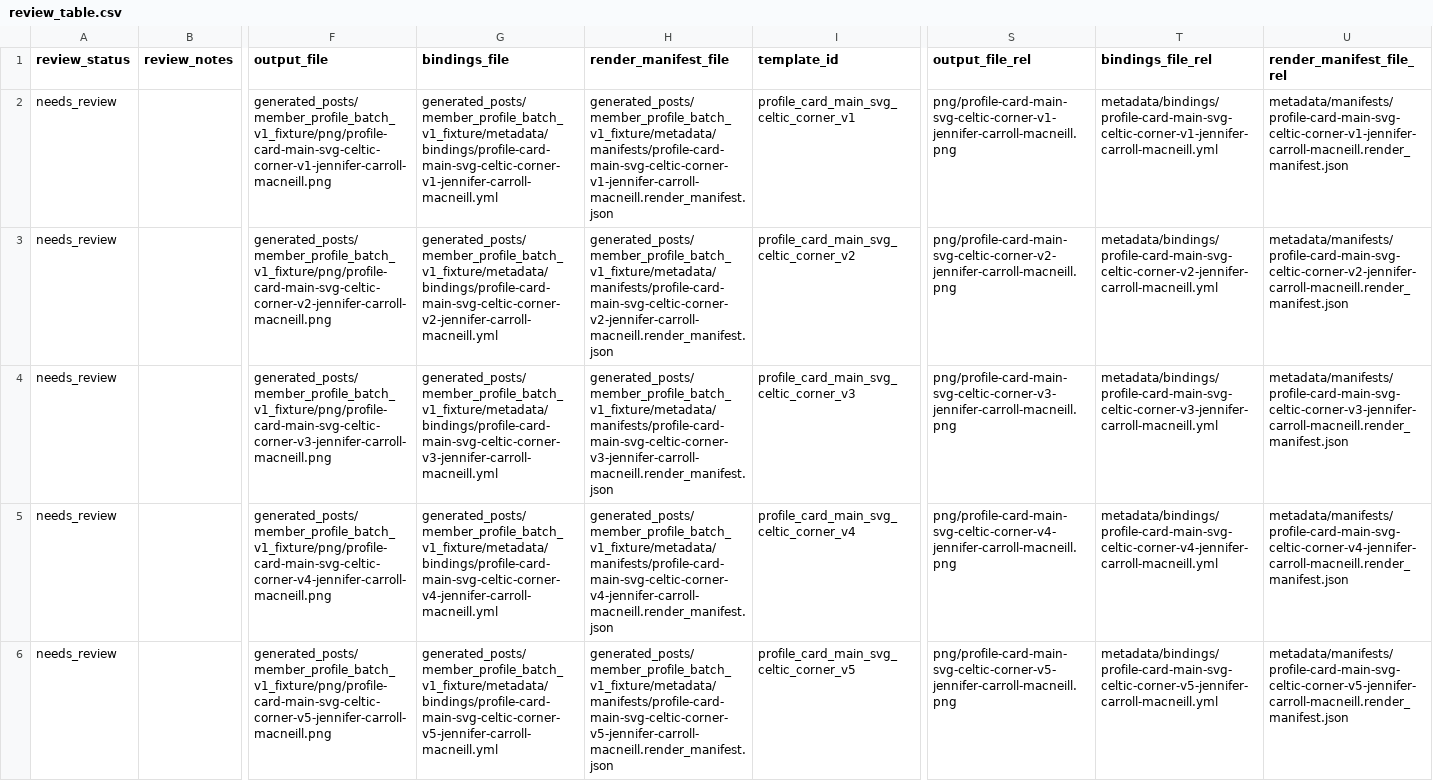
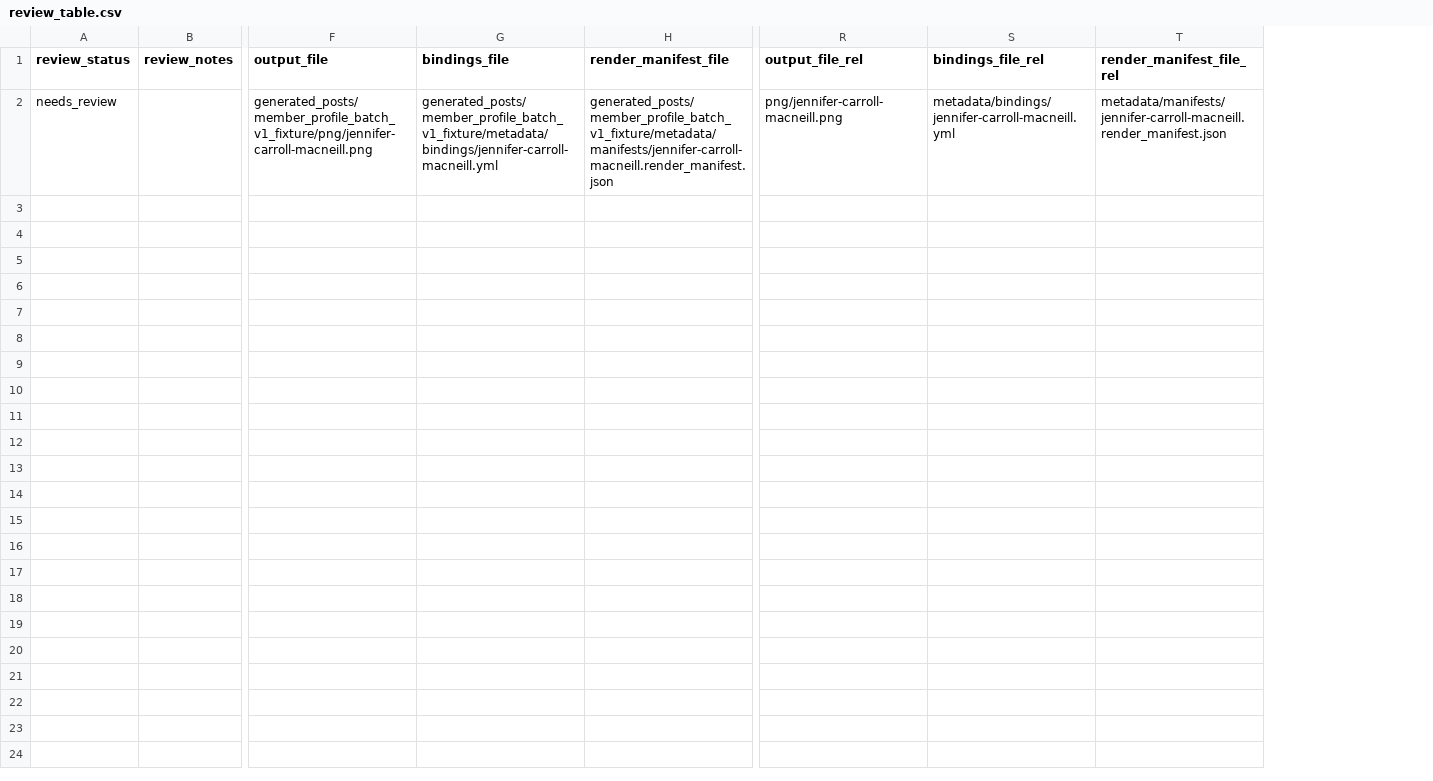
Before and after one commit to eirepolitic/eirepolitic-data-pipeline, a CSV file: preview/review/review_table.csv, drawn as a sheet; only a part is shown, gaps mark what is left out; removed rows and columns are numbered as before the commit, all else as after; rows hold the shown columns only; the diff names each change by its address in the sheet, - before the commit and + after, or states it on an @@ line.

```diff
--- a/preview/review/review_table.csv
+++ b/preview/review/review_table.csv
-column I (template_id), row 2: profile_card_main_svg_celtic_corner_v1
-F2 (output_file): generated_posts/member_profile_batch_v1_fixture/png/profile-card-main-svg-celtic-corner-v1-jennifer-carroll-macneill.png
+F2 (output_file): generated_posts/member_profile_batch_v1_fixture/png/jennifer-carroll-macneill.png
-G2 (bindings_file): generated_posts/member_profile_batch_v1_fixture/metadata/bindings/profile-card-main-svg-celtic-corner-v1-jennifer-carroll-macneill.yml
+G2 (bindings_file): generated_posts/member_profile_batch_v1_fixture/metadata/bindings/jennifer-carroll-macneill.yml
-H2 (render_manifest_file): generated_posts/member_profile_batch_v1_fixture/metadata/manifests/profile-card-main-svg-celtic-corner-v1-jennifer-carroll-macneill.render_manifest.json
+H2 (render_manifest_file): generated_posts/member_profile_batch_v1_fixture/metadata/manifests/jennifer-carroll-macneill.render_manifest.json
-R2 (output_file_rel): png/profile-card-main-svg-celtic-corner-v1-jennifer-carroll-macneill.png
+R2 (output_file_rel): png/jennifer-carroll-macneill.png
-S2 (bindings_file_rel): metadata/bindings/profile-card-main-svg-celtic-corner-v1-jennifer-carroll-macneill.yml
+S2 (bindings_file_rel): metadata/bindings/jennifer-carroll-macneill.yml
-T2 (render_manifest_file_rel): metadata/manifests/profile-card-main-svg-celtic-corner-v1-jennifer-carroll-macneill.render_manifest.json
+T2 (render_manifest_file_rel): metadata/manifests/jennifer-carroll-macneill.render_manifest.json
-row 3: needs_review |  | generated_posts/member_profile_batch_v1_fixture/png/profile-card-main-svg-celtic-corner-v2-jennifer-carroll-macneill.png | generated_posts/member_profile_batch_v1_fixture/metadata/bindings/profile-card-main-svg-celtic-corner-v2-jennifer-carroll-macneill.yml | generated_posts/member_profile_batch_v1_fixture/metadata/manifests/profile-card-main-svg-celtic-corner-v2-jennifer-carroll-macneill.render_manifest.json | profile_card_main_svg_celtic_corner_v2 | png/profile-card-main-svg-celtic-corner-v2-jennifer-carroll-macneill.png | metadata/bindings/profile-card-main-svg-celtic-corner-v2-jennifer-carroll-macneill.yml | metadata/manifests/profile-card-main-svg-celtic-corner-v2-jennifer-carroll-macneill.render_manifest.json
-row 4: needs_review |  | generated_posts/member_profile_batch_v1_fixture/png/profile-card-main-svg-celtic-corner-v3-jennifer-carroll-macneill.png | generated_posts/member_profile_batch_v1_fixture/metadata/bindings/profile-card-main-svg-celtic-corner-v3-jennifer-carroll-macneill.yml | generated_posts/member_profile_batch_v1_fixture/metadata/manifests/profile-card-main-svg-celtic-corner-v3-jennifer-carroll-macneill.render_manifest.json | profile_card_main_svg_celtic_corner_v3 | png/profile-card-main-svg-celtic-corner-v3-jennifer-carroll-macneill.png | metadata/bindings/profile-card-main-svg-celtic-corner-v3-jennifer-carroll-macneill.yml | metadata/manifests/profile-card-main-svg-celtic-corner-v3-jennifer-carroll-macneill.render_manifest.json
-row 5: needs_review |  | generated_posts/member_profile_batch_v1_fixture/png/profile-card-main-svg-celtic-corner-v4-jennifer-carroll-macneill.png | generated_posts/member_profile_batch_v1_fixture/metadata/bindings/profile-card-main-svg-celtic-corner-v4-jennifer-carroll-macneill.yml | generated_posts/member_profile_batch_v1_fixture/metadata/manifests/profile-card-main-svg-celtic-corner-v4-jennifer-carroll-macneill.render_manifest.json | profile_card_main_svg_celtic_corner_v4 | png/profile-card-main-svg-celtic-corner-v4-jennifer-carroll-macneill.png | metadata/bindings/profile-card-main-svg-celtic-corner-v4-jennifer-carroll-macneill.yml | metadata/manifests/profile-card-main-svg-celtic-corner-v4-jennifer-carroll-macneill.render_manifest.json
-row 6: needs_review |  | generated_posts/member_profile_batch_v1_fixture/png/profile-card-main-svg-celtic-corner-v5-jennifer-carroll-macneill.png | generated_posts/member_profile_batch_v1_fixture/metadata/bindings/profile-card-main-svg-celtic-corner-v5-jennifer-carroll-macneill.yml | generated_posts/member_profile_batch_v1_fixture/metadata/manifests/profile-card-main-svg-celtic-corner-v5-jennifer-carroll-macneill.render_manifest.json | profile_card_main_svg_celtic_corner_v5 | png/profile-card-main-svg-celtic-corner-v5-jennifer-carroll-macneill.png | metadata/bindings/profile-card-main-svg-celtic-corner-v5-jennifer-carroll-macneill.yml | metadata/manifests/profile-card-main-svg-celtic-corner-v5-jennifer-carroll-macneill.render_manifest.json
```
Also changed, not shown: preview/copy/captions.csv, preview/queue/blocked_items.csv, 30 other files.
